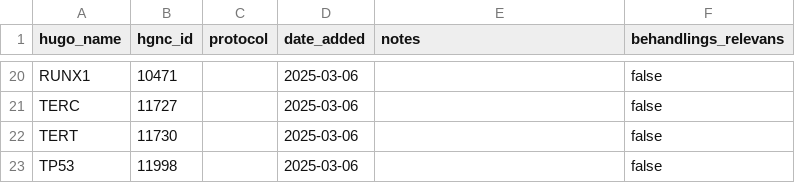
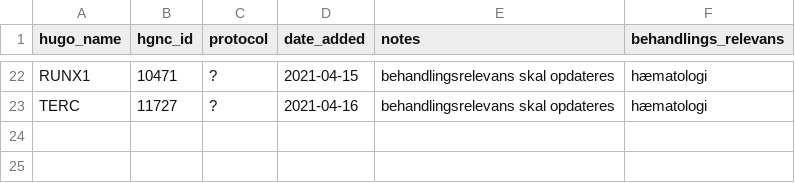
Before and after one commit to DCCC-NOVA/genlister, a CSV file: germline/afmd/afmd.csv, drawn as a sheet; only a part is shown, gaps mark what is left out; removed rows and columns are numbered as before the commit, all else as after; the diff covers the shown part only; the diff names each change by its address in the sheet, - before the commit and + after, or states it on an @@ line.

```diff
--- a/germline/afmd/afmd.csv
+++ b/germline/afmd/afmd.csv
-C22:C23 (protocol): (empty)
+C22:C23 (protocol): ?
-D22 (date_added): 2025-03-06
+D22 (date_added): 2021-04-15
-E22:E23 (notes): (empty)
+E22:E23 (notes): behandlingsrelevans skal opdateres
-F22:F23 (behandlings_relevans): false
+F22:F23 (behandlings_relevans): hæmatologi
-D23 (date_added): 2025-03-06
+D23 (date_added): 2021-04-16
-row 22: TERT | 11730 |  | 2025-03-06 |  | false
-row 23: TP53 | 11998 |  | 2025-03-06 |  | false
```
Also changed, not shown: 8 added rows, 6 removed rows and 48 edited cells elsewhere in this file, 1 other file.
